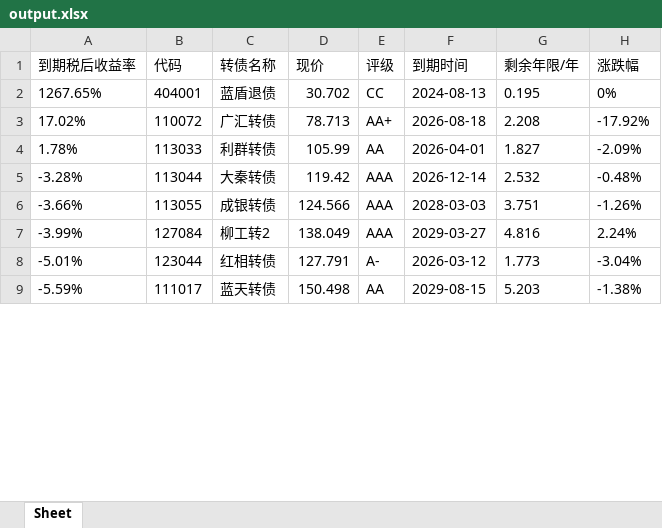
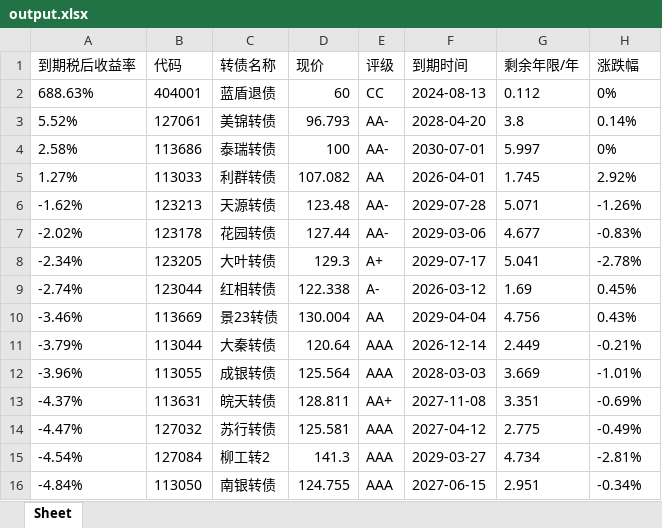
Before and after one commit to zongbintu/convertible_bond, an Excel workbook: output.xlsx, sheet Sheet, drawn as a sheet; only a part is shown; values as stored, in another font and other column widths than the file's, no borders; removed rows and columns are numbered as before the commit, all else as after; the diff covers the shown part only; the diff names each change by its address in the sheet, - before the commit and + after, or states it on an @@ line.

Commit message:
update outputs

```diff
--- a/output.xlsx (sheet Sheet)
+++ b/output.xlsx (sheet Sheet)
-A2 (到期税后收益率): 1267.65%
+A2 (到期税后收益率): 688.63%
-D2 (现价): 30.702
+D2 (现价): 60
-G2 (剩余年限/年): 0.195
+G2 (剩余年限/年): 0.112
-row 3: 17.02% | 110072 | 广汇转债 | 78.713 | AA+ | 2026-08-18 | 2.208 | -17.92%
+row 3: 5.52% | 127061 | 美锦转债 | 96.793 | AA- | 2028-04-20 | 3.8 | 0.14%
+row 4: 2.58% | 113686 | 泰瑞转债 | 100 | AA- | 2030-07-01 | 5.997 | 0%
-A5 (到期税后收益率): 1.78%
+A5 (到期税后收益率): 1.27%
-D5 (现价): 105.99
+D5 (现价): 107.082
-G5 (剩余年限/年): 1.827
+G5 (剩余年限/年): 1.745
-H5 (涨跌幅): -2.09%
+H5 (涨跌幅): 2.92%
+row 6: -1.62% | 123213 | 天源转债 | 123.48 | AA- | 2029-07-28 | 5.071 | -1.26%
+row 7: -2.02% | 123178 | 花园转债 | 127.44 | AA- | 2029-03-06 | 4.677 | -0.83%
+row 8: -2.34% | 123205 | 大叶转债 | 129.3 | A+ | 2029-07-17 | 5.041 | -2.78%
+row 9: -2.74% | 123044 | 红相转债 | 122.338 | A- | 2026-03-12 | 1.69 | 0.45%
+row 10: -3.46% | 113669 | 景23转债 | 130.004 | AA | 2029-04-04 | 4.756 | 0.43%
-A11 (到期税后收益率): -3.28%
+A11 (到期税后收益率): -3.79%
-D11 (现价): 119.42
+D11 (现价): 120.64
-G11 (剩余年限/年): 2.532
+G11 (剩余年限/年): 2.449
-H11 (涨跌幅): -0.48%
+H11 (涨跌幅): -0.21%
-A12 (到期税后收益率): -3.66%
+A12 (到期税后收益率): -3.96%
-D12 (现价): 124.566
+D12 (现价): 125.564
-G12 (剩余年限/年): 3.751
+G12 (剩余年限/年): 3.669
-H12 (涨跌幅): -1.26%
+H12 (涨跌幅): -1.01%
+row 13: -4.37% | 113631 | 皖天转债 | 128.811 | AA+ | 2027-11-08 | 3.351 | -0.69%
+row 14: -4.47% | 127032 | 苏行转债 | 125.581 | AAA | 2027-04-12 | 2.775 | -0.49%
-A15 (到期税后收益率): -3.99%
+A15 (到期税后收益率): -4.54%
-D15 (现价): 138.049
+D15 (现价): 141.3
-G15 (剩余年限/年): 4.816
+G15 (剩余年限/年): 4.734
-H15 (涨跌幅): 2.24%
+H15 (涨跌幅): -2.81%
-row 8: -5.01% | 123044 | 红相转债 | 127.791 | A- | 2026-03-12 | 1.773 | -3.04%
-row 9: -5.59% | 111017 | 蓝天转债 | 150.498 | AA | 2029-08-15 | 5.203 | -1.38%
+row 16: -4.84% | 113050 | 南银转债 | 124.755 | AAA | 2027-06-15 | 2.951 | -0.34%
```
Also changed, not shown: 6 added rows, 13 removed rows and 34 edited cells elsewhere in this sheet.
